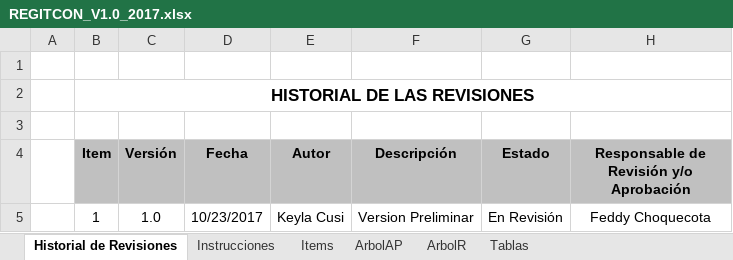
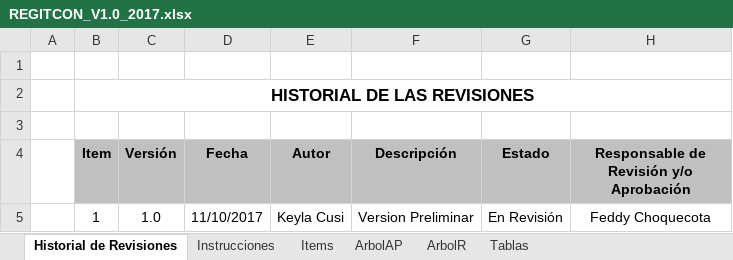
Before and after one commit to acporras/documentationStaradmin, an Excel workbook: Area de proceso CM/REGITCON_V1.0_2017.xlsx, sheet Historial de Revisiones, drawn as a sheet; values as stored, in another font and other column widths than the file's, no borders; the diff names each change by its address in the sheet, - before the commit and + after, or states it on an @@ line.

```diff
--- a/Area de proceso CM/REGITCON_V1.0_2017.xlsx (sheet Historial de Revisiones)
+++ b/Area de proceso CM/REGITCON_V1.0_2017.xlsx (sheet Historial de Revisiones)
-D5 (Fecha): 10/23/2017
+D5 (Fecha): 11/10/2017
```
Also changed, not shown: sheet Items, sheet Instrucciones, Area de proceso PPQA/Herramienta de aseguramiento de calidad/HGQA_V3.0_2017.xlsx, 10 other files.
